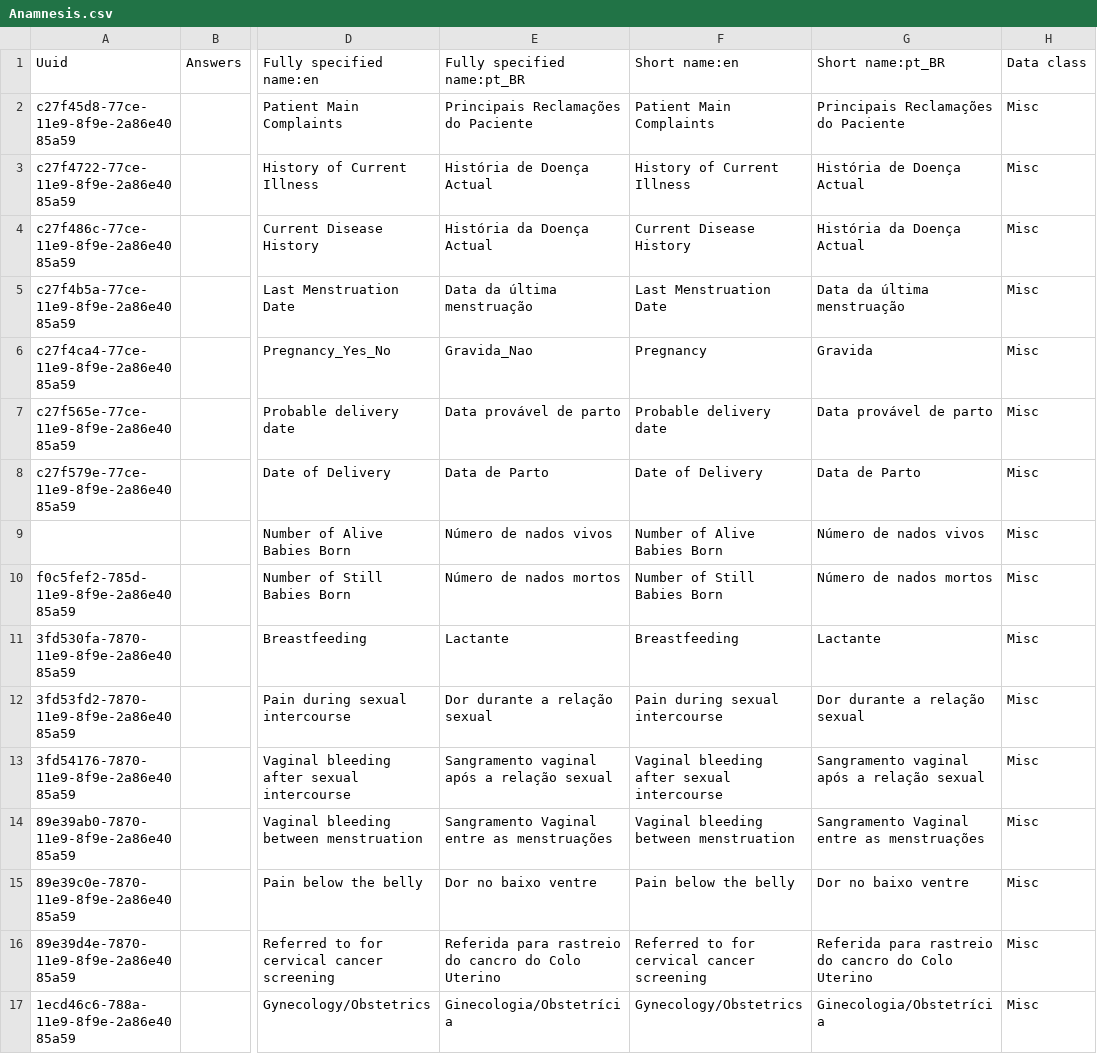
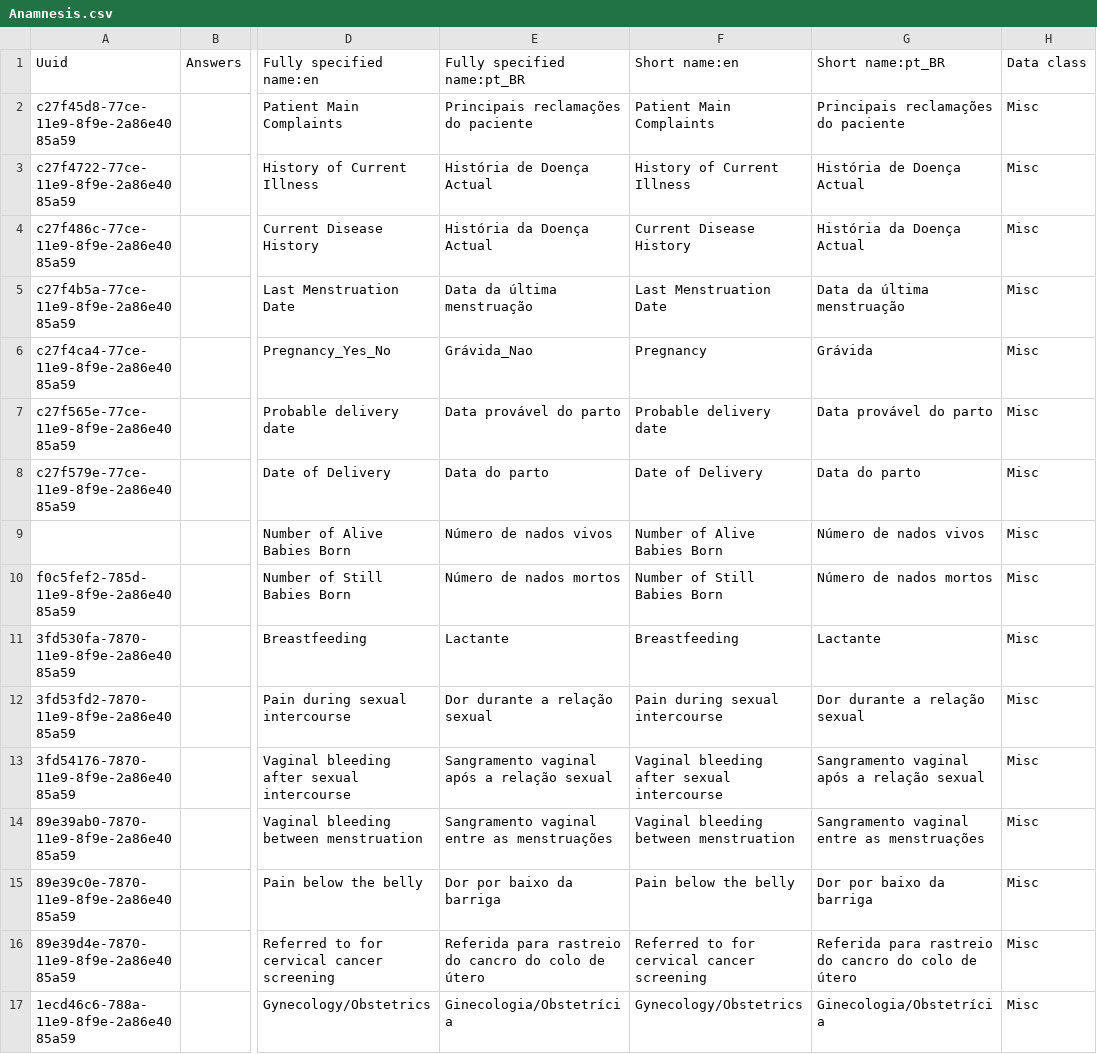
Before and after one commit to esaude/sesp-bahmni-metadata, a CSV file: configuration/concepts/Anamnesis.csv, drawn as a sheet; only a part is shown, gaps mark what is left out; the diff names each change by its address in the sheet, - before the commit and + after, or states it on an @@ line.

```diff
--- a/configuration/concepts/Anamnesis.csv
+++ b/configuration/concepts/Anamnesis.csv
-E2: Principais Reclamações do Paciente
+E2: Principais reclamações do paciente
-G2: Principais Reclamações do Paciente
+G2: Principais reclamações do paciente
-E6: Gravida_Nao
+E6: Grávida_Nao
-G6: Gravida
+G6: Grávida
-E7: Data provável de parto
+E7: Data provável do parto
-G7: Data provável de parto
+G7: Data provável do parto
-E8: Data de Parto
+E8: Data do parto
-G8: Data de Parto
+G8: Data do parto
-E14: Sangramento Vaginal entre as menstruações
+E14: Sangramento vaginal entre as menstruações
-G14: Sangramento Vaginal entre as menstruações
+G14: Sangramento vaginal entre as menstruações
-E15: Dor no baixo ventre
+E15: Dor por baixo da barriga
-G15: Dor no baixo ventre
+G15: Dor por baixo da barriga
-E16: …cancro do Colo Uterino
+E16: …cancro do colo de útero
-G16: …cancro do Colo Uterino
+G16: …cancro do colo de útero
```
Also changed, not shown: configuration/concepts/Key_population_obs_form.csv.
